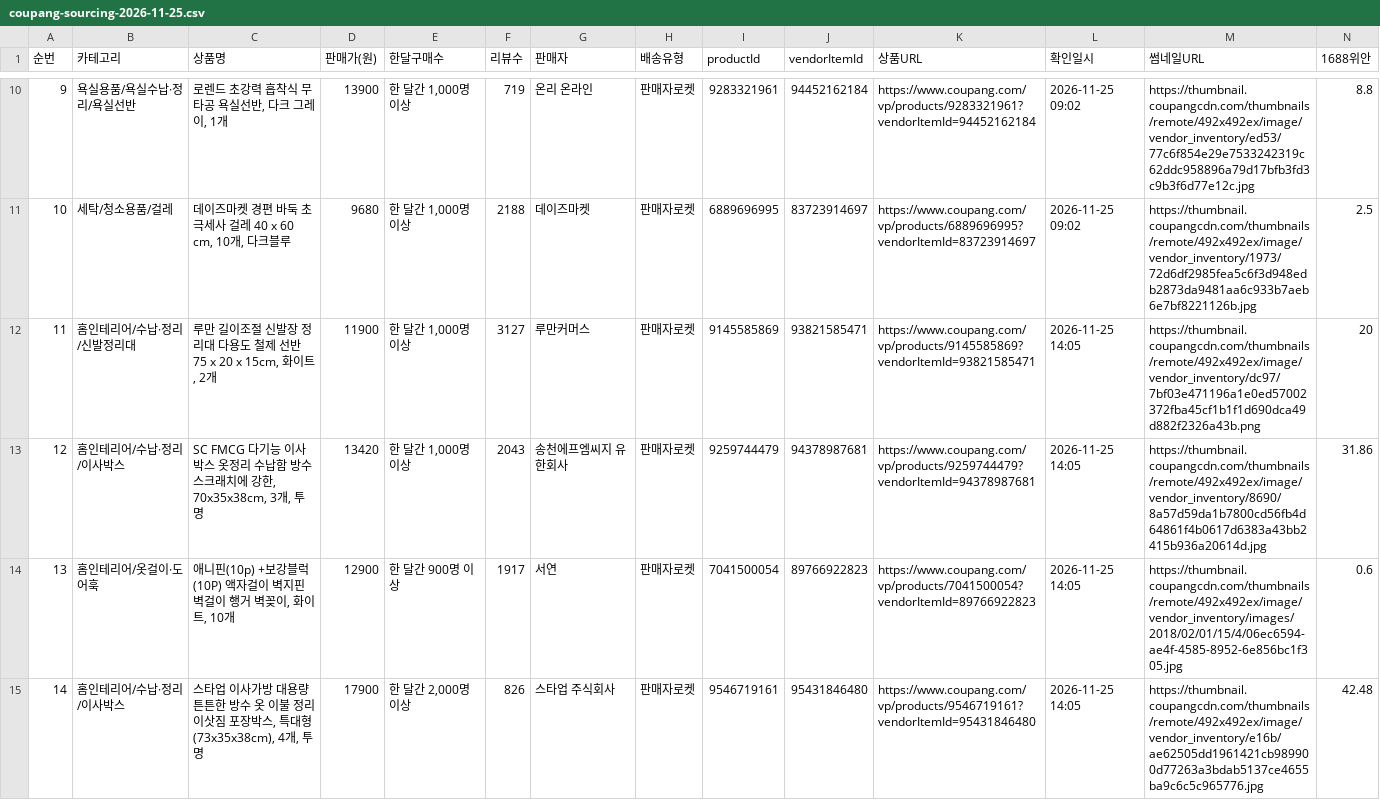
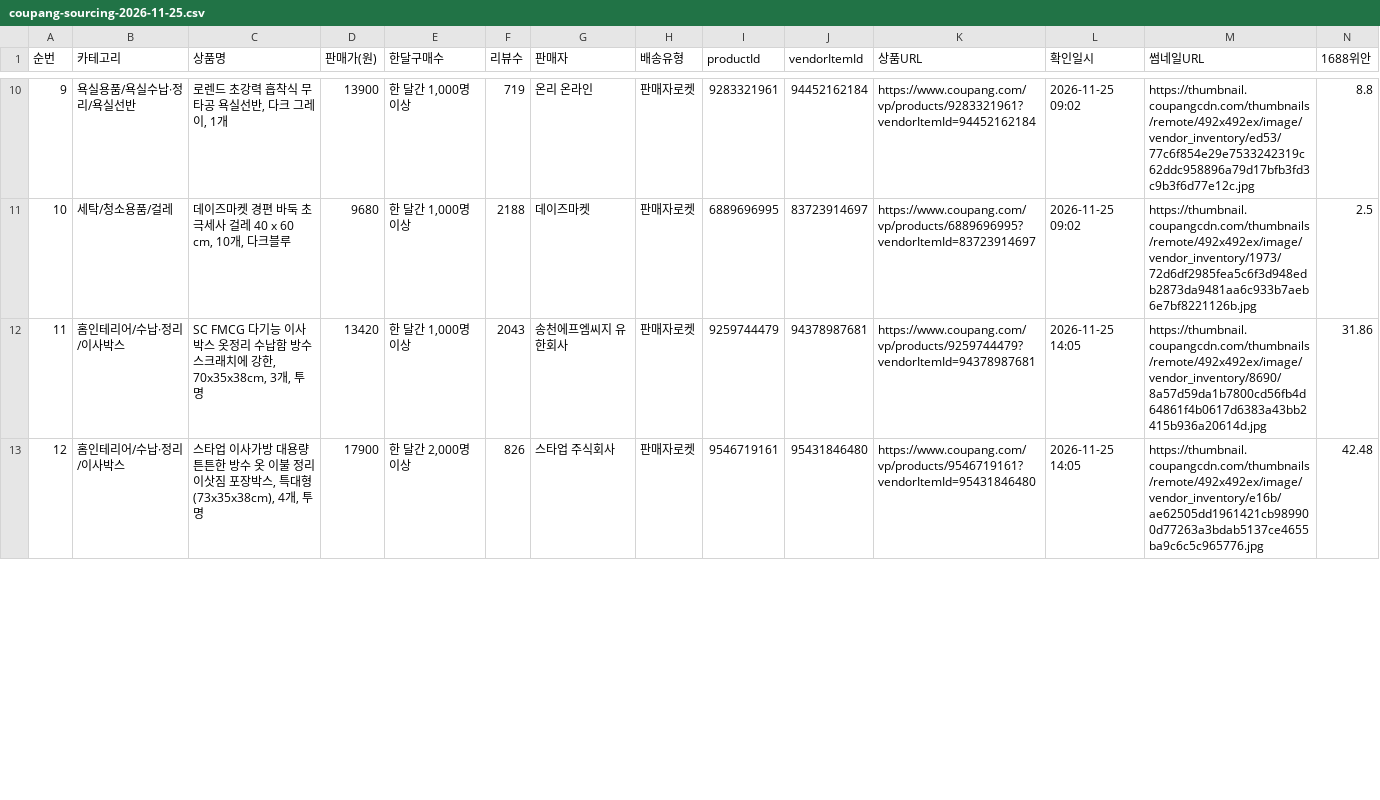
Before and after one commit to jooyong00700-art/jy, a CSV file: coupang-sourcing-2026-11-25.csv, drawn as a sheet; only a part is shown, gaps mark what is left out; removed rows and columns are numbered as before the commit, all else as after; rows hold the shown columns only; the diff covers the shown part only; the diff names each change by its address in the sheet, - before the commit and + after, or states it on an @@ line.

```diff
--- a/coupang-sourcing-2026-11-25.csv
+++ b/coupang-sourcing-2026-11-25.csv
-row 12: 11 | 홈인테리어/수납·정리/신발정리대 | 루만 길이조절 신발장 정리대 다용도 철제 선반 75 x 20 x 15cm, 화이트, 2개 | 11900 | 한 달간 1,000명 이상 | 3127 | 루만커머스 | 판매자로켓 | 9145585869 | 93821585471 | https://www.coupang.com/vp/products/9145585869?vendorItemId=93821585471 | 2026-11-25 14:05 | https://thumbnail.coupangcdn.com/thumbnails/remote/492x492ex/image/vendor_inventory/dc97/7bf03e471196a1e0ed57002372fba45cf1b1f1d690dca49d882f2326a43b.png | 20
@@ column A (순번) renumbered between rows 12 and 13 @@
-row 14: 13 | 홈인테리어/옷걸이·도어훅 | 애니핀(10p) +보강블럭(10P) 액자걸이 벽지핀 벽걸이 행거 벽꽂이, 화이트, 10개 | 12900 | 한 달간 900명 이상 | 1917 | 서연 | 판매자로켓 | 7041500054 | 89766922823 | https://www.coupang.com/vp/products/7041500054?vendorItemId=89766922823 | 2026-11-25 14:05 | https://thumbnail.coupangcdn.com/thumbnails/remote/492x492ex/image/vendor_inventory/images/2018/02/01/15/4/06ec6594-ae4f-4585-8952-6e856bc1f305.jpg | 0.6
```
Also changed, not shown: 7 added rows elsewhere in this file, coupang-sourcing-all.csv, 7 other files.
